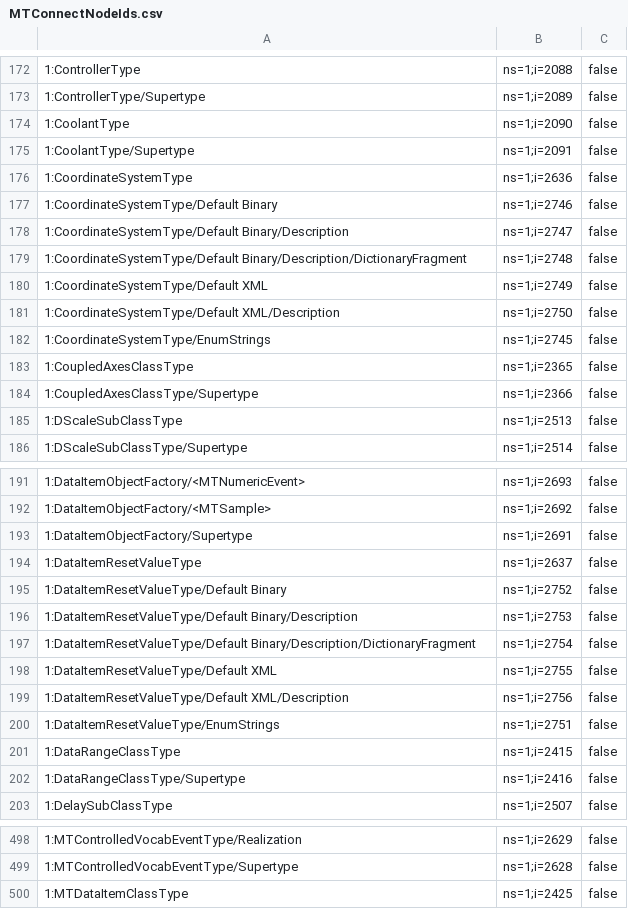
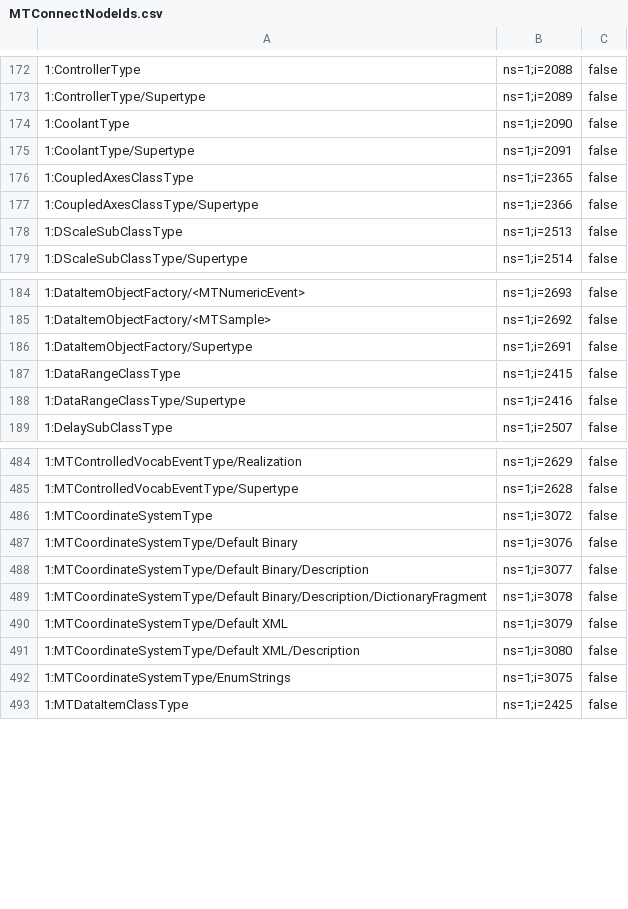
Before and after one commit to mtconnect/opc_ua_architecture, a CSV file: MTConnectNodeIds.csv, drawn as a sheet; only a part is shown, gaps mark what is left out; removed rows and columns are numbered as before the commit, all else as after; the diff covers the shown part only; the diff names each change by its address in the sheet, - before the commit and + after, or states it on an @@ line.

```diff
--- a/MTConnectNodeIds.csv
+++ b/MTConnectNodeIds.csv
-row 176: 1:CoordinateSystemType | ns=1;i=2636 | false
-row 177: 1:CoordinateSystemType/Default Binary | ns=1;i=2746 | false
-row 178: 1:CoordinateSystemType/Default Binary/Description | ns=1;i=2747 | false
-row 179: 1:CoordinateSystemType/Default Binary/Description/DictionaryFragment | ns=1;i=2748 | false
-row 180: 1:CoordinateSystemType/Default XML | ns=1;i=2749 | false
-row 181: 1:CoordinateSystemType/Default XML/Description | ns=1;i=2750 | false
-row 182: 1:CoordinateSystemType/EnumStrings | ns=1;i=2745 | false
-row 194: 1:DataItemResetValueType | ns=1;i=2637 | false
-row 195: 1:DataItemResetValueType/Default Binary | ns=1;i=2752 | false
-row 196: 1:DataItemResetValueType/Default Binary/Description | ns=1;i=2753 | false
-row 197: 1:DataItemResetValueType/Default Binary/Description/DictionaryFragment | ns=1;i=2754 | false
-row 198: 1:DataItemResetValueType/Default XML | ns=1;i=2755 | false
-row 199: 1:DataItemResetValueType/Default XML/Description | ns=1;i=2756 | false
-row 200: 1:DataItemResetValueType/EnumStrings | ns=1;i=2751 | false
+row 486: 1:MTCoordinateSystemType | ns=1;i=3072 | false
+row 487: 1:MTCoordinateSystemType/Default Binary | ns=1;i=3076 | false
+row 488: 1:MTCoordinateSystemType/Default Binary/Description | ns=1;i=3077 | false
+row 489: 1:MTCoordinateSystemType/Default Binary/Description/DictionaryFragment | ns=1;i=3078 | false
+row 490: 1:MTCoordinateSystemType/Default XML | ns=1;i=3079 | false
+row 491: 1:MTCoordinateSystemType/Default XML/Description | ns=1;i=3080 | false
+row 492: 1:MTCoordinateSystemType/EnumStrings | ns=1;i=3075 | false
```
Also changed, not shown: 17 added rows and 18 edited cells elsewhere in this file, 7 other files.
